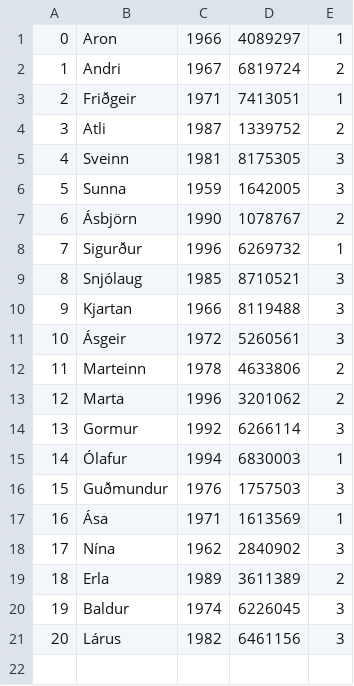
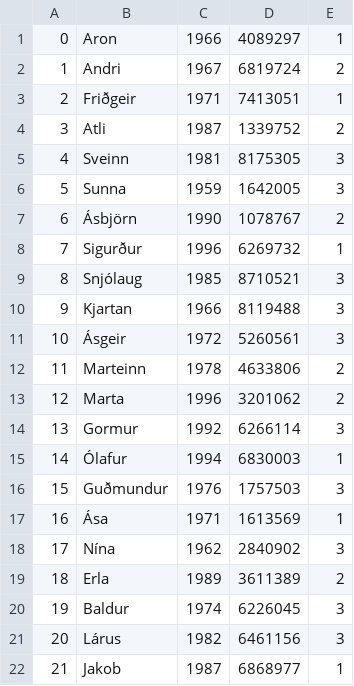
Before and after one commit to gingijons/Gleipnir, a CSV file: Program/members.csv, drawn as a sheet; the diff names each change by its address in the sheet, - before the commit and + after, or states it on an @@ line.

```diff
--- a/Program/members.csv
+++ b/Program/members.csv
+row 22: 21 | Jakob | 1987 | 6868977 | 1
```
Also changed, not shown: Program/utilities.csv, 2 other files.
